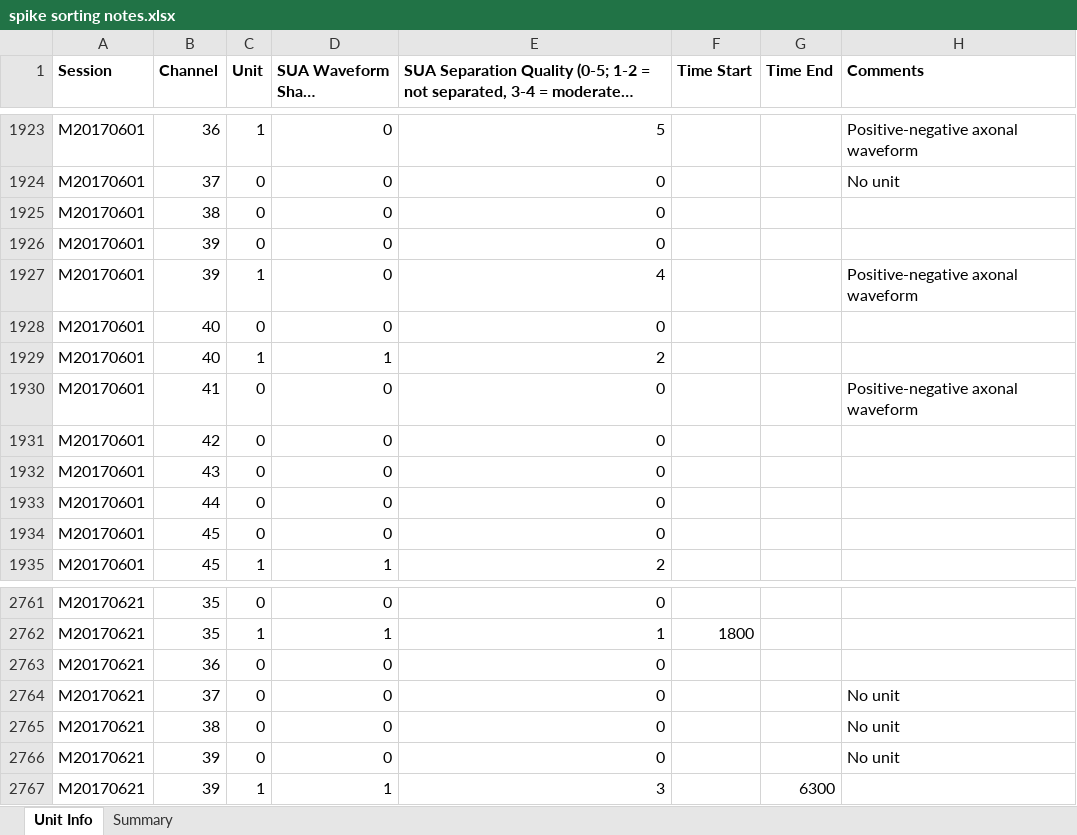
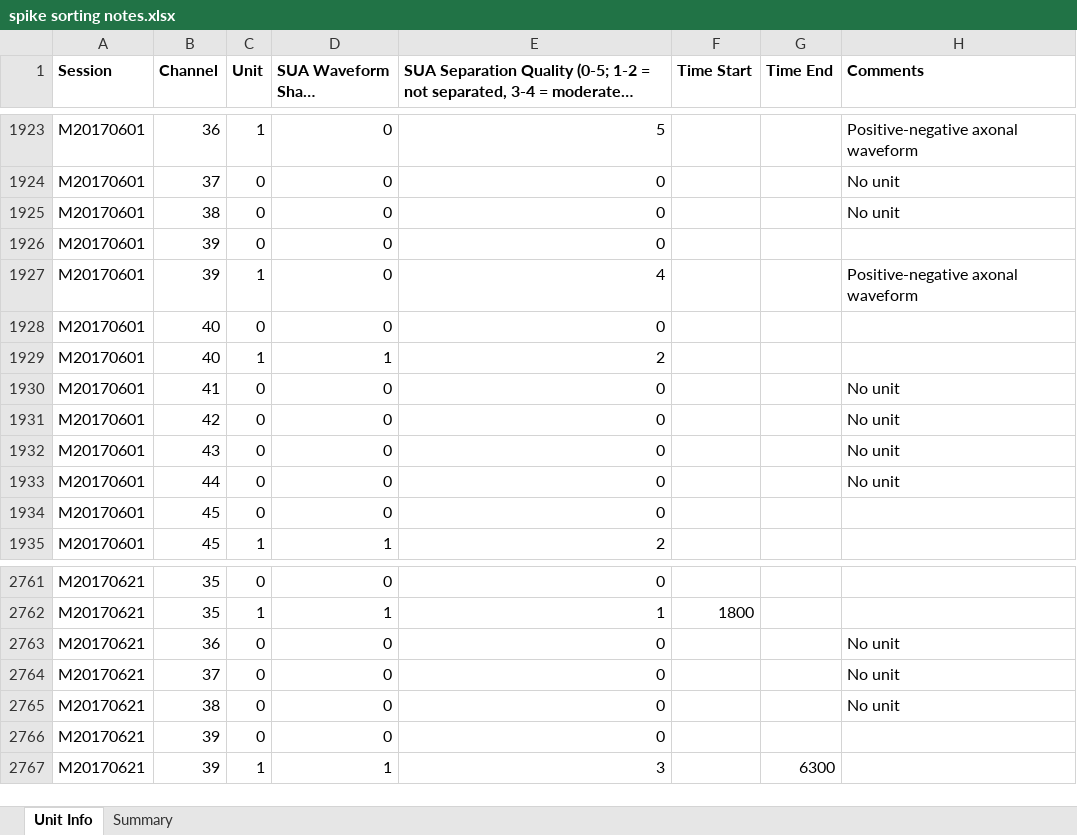
Before and after one commit to rly/gratings-task-analysis, an Excel workbook: spike sorting notes.xlsx, sheet Unit Info, drawn as a sheet; only a part is shown, gaps mark what is left out; long unchanged cells end in …; values as stored, in another font and other column widths than the file's, no borders; the diff names each change by its address in the sheet, - before the commit and + after, or states it on an @@ line.

Commit message:
update rf mapping for new mccartney data

```diff
--- a/spike sorting notes.xlsx (sheet Unit Info)
+++ b/spike sorting notes.xlsx (sheet Unit Info)
-H1925 (Comments): (empty)
+H1925 (Comments): No unit
-H1930 (Comments): Positive-negative axonal waveform
+H1930 (Comments): No unit
-H1931:H1933 (Comments): (empty)
+H1931:H1933 (Comments): No unit
-H2763 (Comments): (empty)
+H2763 (Comments): No unit
-H2766 (Comments): No unit
+H2766 (Comments): (empty)
```
Also changed, not shown: 2 other files.
